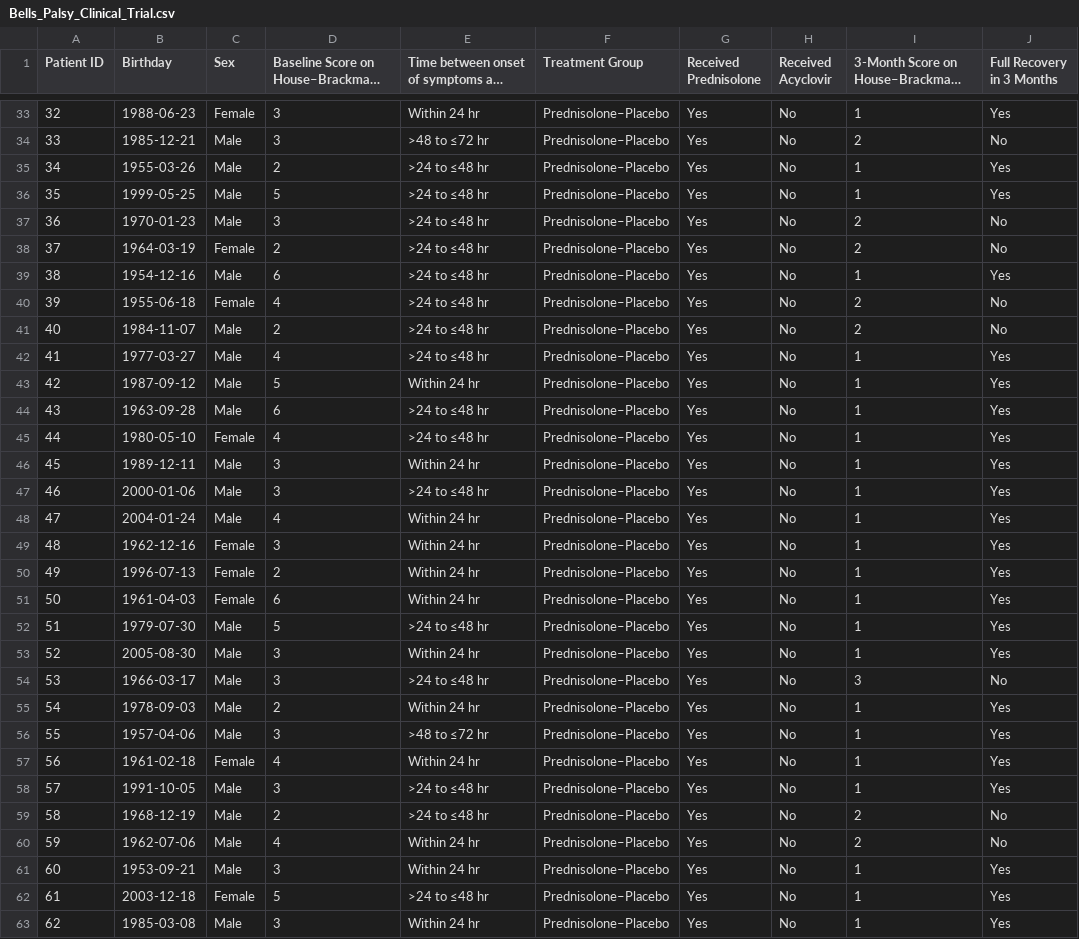
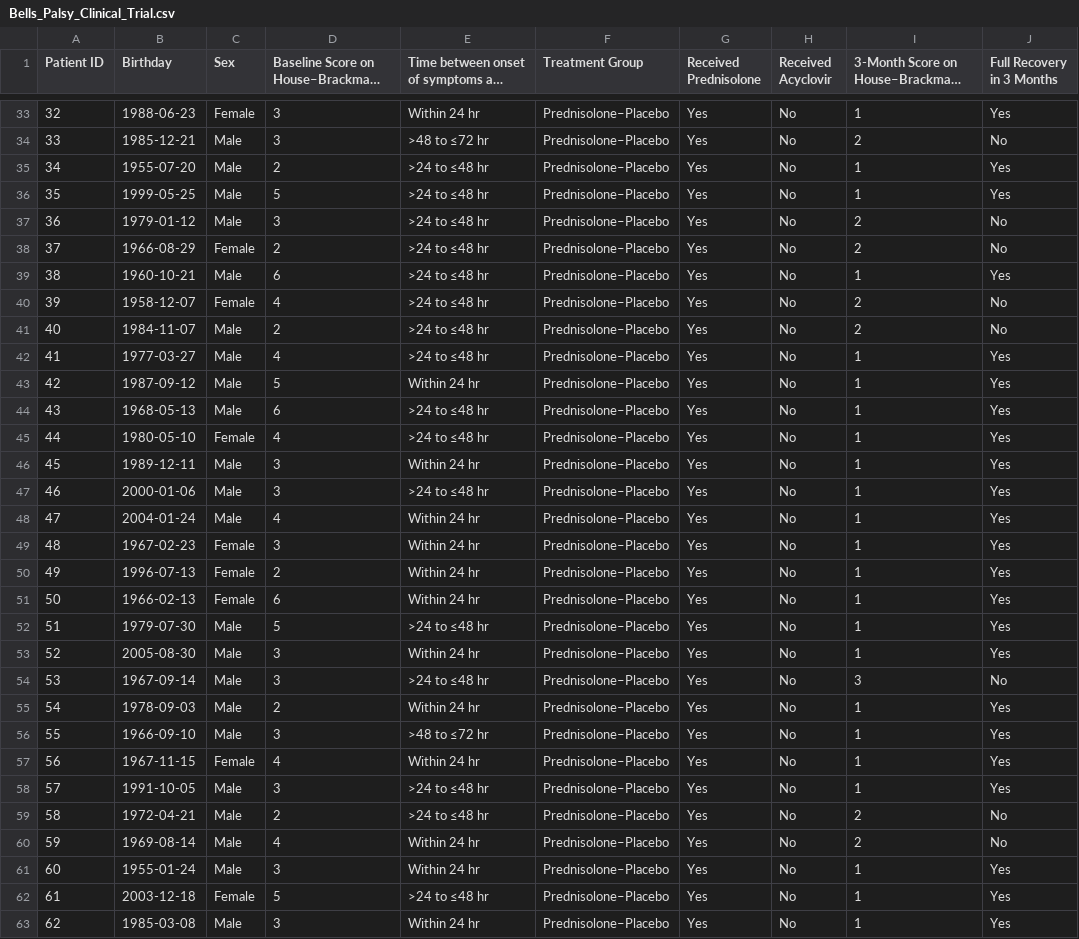
Before and after one commit to MuriloLirani/Estat-stica, a CSV file: Bells_Palsy_Clinical_Trial.csv, drawn as a sheet; only a part is shown, gaps mark what is left out; long unchanged cells end in …; the diff covers the shown part only; the diff names each change by its address in the sheet, - before the commit and + after, or states it on an @@ line.

Commit message:
Bells_Palsy_Clinical_Trial.csv

```diff
--- a/Bells_Palsy_Clinical_Trial.csv
+++ b/Bells_Palsy_Clinical_Trial.csv
-B35 (Birthday): 1955-03-26
+B35 (Birthday): 1955-07-20
-B37 (Birthday): 1970-01-23
+B37 (Birthday): 1979-01-12
-B38 (Birthday): 1964-03-19
+B38 (Birthday): 1966-08-29
-B39 (Birthday): 1954-12-16
+B39 (Birthday): 1960-10-21
-B40 (Birthday): 1955-06-18
+B40 (Birthday): 1958-12-07
-B44 (Birthday): 1963-09-28
+B44 (Birthday): 1968-05-13
-B49 (Birthday): 1962-12-16
+B49 (Birthday): 1967-02-23
-B51 (Birthday): 1961-04-03
+B51 (Birthday): 1966-02-13
-B54 (Birthday): 1966-03-17
+B54 (Birthday): 1967-09-14
-B56 (Birthday): 1957-04-06
+B56 (Birthday): 1966-09-10
-B57 (Birthday): 1961-02-18
+B57 (Birthday): 1967-11-15
-B59 (Birthday): 1968-12-19
+B59 (Birthday): 1972-04-21
-B60 (Birthday): 1962-07-06
+B60 (Birthday): 1969-08-14
-B61 (Birthday): 1953-09-21
+B61 (Birthday): 1955-01-24
```
Also changed, not shown: 25 edited cells elsewhere in this file.
